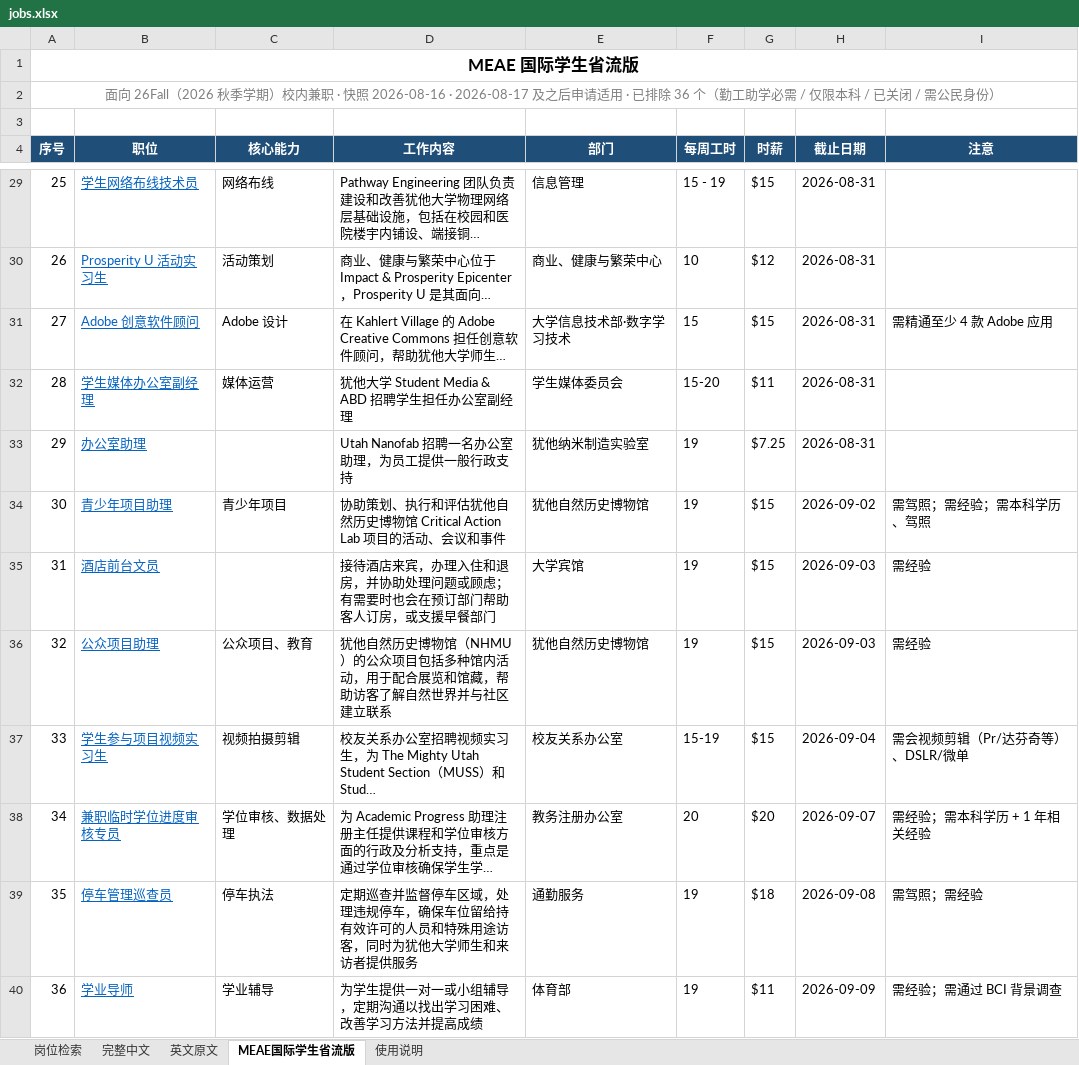
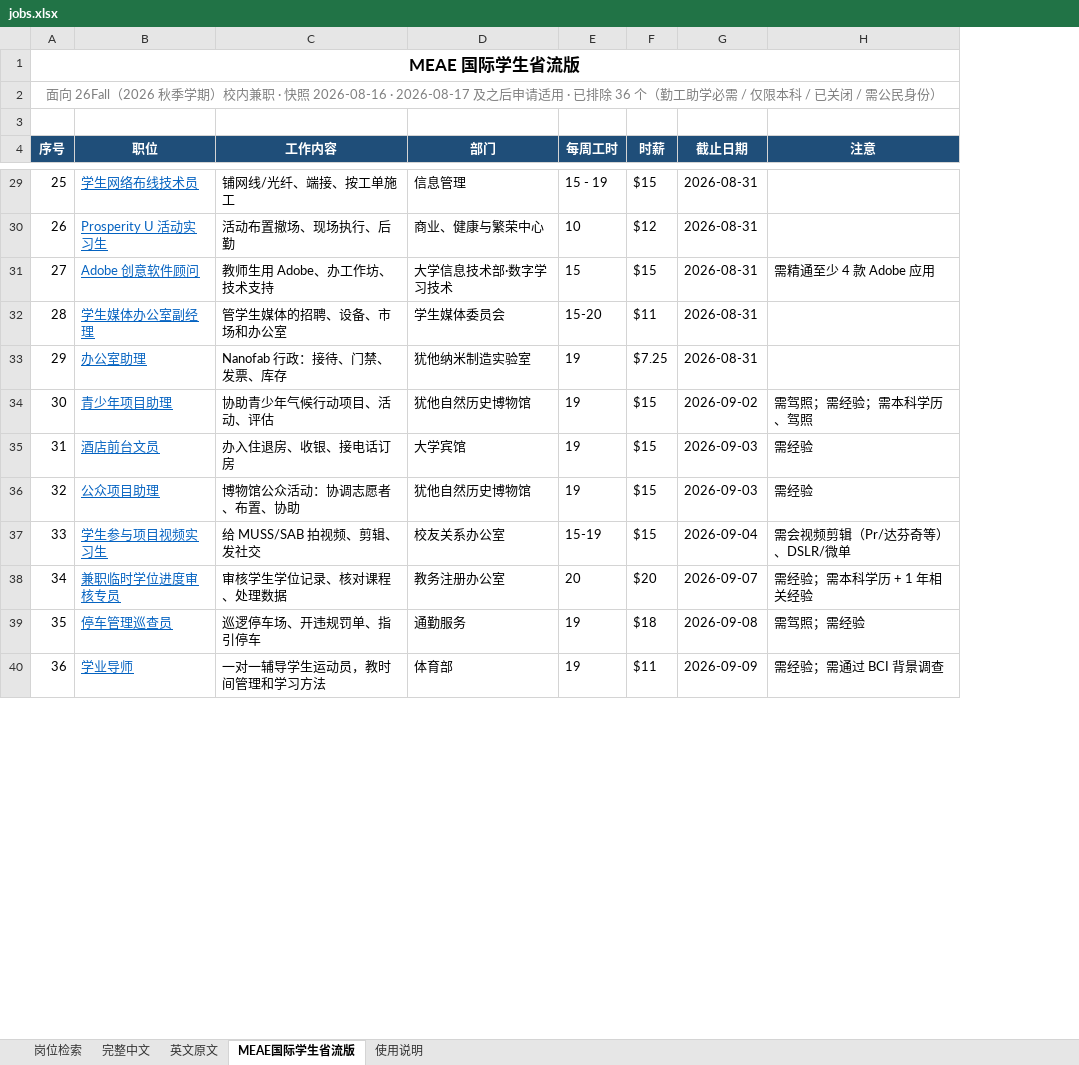
Before and after one commit to Ubik42/utah-campus-jobs, an Excel workbook: jobs.xlsx, sheet MEAE国际学生省流版, drawn as a sheet; only a part is shown, gaps mark what is left out; values as stored, in another font and other column widths than the file's, no borders; removed rows and columns are numbered as before the commit, all else as after; the diff covers the shown part only; the diff names each change by its address in the sheet, - before the commit and + after, or states it on an @@ line.

Commit message:
Replace truncated summary with curated plain-language job descriptions, drop core-skills column

```diff
--- a/jobs.xlsx (sheet MEAE国际学生省流版)
+++ b/jobs.xlsx (sheet MEAE国际学生省流版)
-column C (核心能力), rows 29-40: 网络布线 | 活动策划 | Adobe 设计 | 媒体运营 |  | 青少年项目 |  | 公众项目、教育 | 视频拍摄剪辑 | 学位审核、数据处理 | 停车执法 | 学业辅导
-C29 (工作内容): Pathway Engineering 团队负责建设和改善犹他大学物理网络层基础设施，包括在校园和医院楼宇内铺设、端接铜…
+C29 (工作内容): 铺网线/光纤、端接、按工单施工
-C30 (工作内容): 商业、健康与繁荣中心位于 Impact & Prosperity Epicenter，Prosperity U 是其面向…
+C30 (工作内容): 活动布置撤场、现场执行、后勤
-C31 (工作内容): 在 Kahlert Village 的 Adobe Creative Commons 担任创意软件顾问，帮助犹他大学师生…
+C31 (工作内容): 教师生用 Adobe、办工作坊、技术支持
-C32 (工作内容): 犹他大学 Student Media & ABD 招聘学生担任办公室副经理
+C32 (工作内容): 管学生媒体的招聘、设备、市场和办公室
-C33 (工作内容): Utah Nanofab 招聘一名办公室助理，为员工提供一般行政支持
+C33 (工作内容): Nanofab 行政：接待、门禁、发票、库存
-C34 (工作内容): 协助策划、执行和评估犹他自然历史博物馆 Critical Action Lab 项目的活动、会议和事件
+C34 (工作内容): 协助青少年气候行动项目、活动、评估
-C35 (工作内容): 接待酒店来宾，办理入住和退房，并协助处理问题或顾虑；有需要时也会在预订部门帮助客人订房，或支援早餐部门
+C35 (工作内容): 办入住退房、收银、接电话订房
-C36 (工作内容): 犹他自然历史博物馆（NHMU）的公众项目包括多种馆内活动，用于配合展览和馆藏，帮助访客了解自然世界并与社区建立联系
+C36 (工作内容): 博物馆公众活动：协调志愿者、布置、协助
-C37 (工作内容): 校友关系办公室招聘视频实习生，为 The Mighty Utah Student Section（MUSS）和 Stud…
+C37 (工作内容): 给 MUSS/SAB 拍视频、剪辑、发社交
-C38 (工作内容): 为 Academic Progress 助理注册主任提供课程和学位审核方面的行政及分析支持，重点是通过学位审核确保学生学…
+C38 (工作内容): 审核学生学位记录、核对课程、处理数据
-C39 (工作内容): 定期巡查并监督停车区域，处理违规停车，确保车位留给持有效许可的人员和特殊用途访客，同时为犹他大学师生和来访者提供服务
+C39 (工作内容): 巡逻停车场、开违规罚单、指引停车
-C40 (工作内容): 为学生提供一对一或小组辅导，定期沟通以找出学习困难、改善学习方法并提高成绩
+C40 (工作内容): 一对一辅导学生运动员，教时间管理和学习方法
```
Also changed, not shown: 74 edited cells elsewhere in this sheet, 7 other files.
